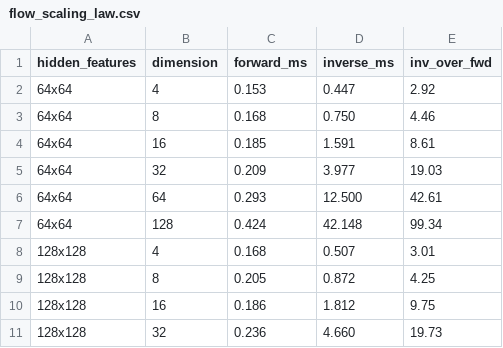
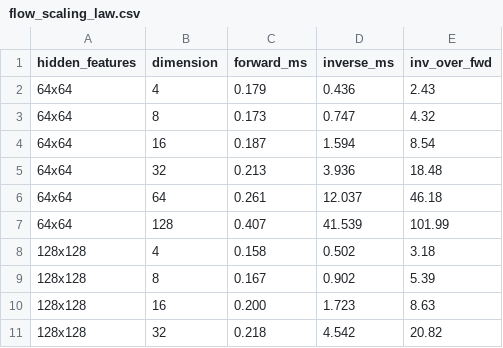
Before and after one commit to xuda-ye-math/jflows, a CSV file: example/flow_scaling_law.csv, drawn as a sheet; only a part is shown; the diff covers the shown part only.

```diff
--- a/example/flow_scaling_law.csv
+++ b/example/flow_scaling_law.csv
@@ -1,11 +1,11 @@
 hidden_features,dimension,forward_ms,inverse_ms,inv_over_fwd
-64x64,4,0.153,0.447,2.92
-64x64,8,0.168,0.750,4.46
-64x64,16,0.185,1.591,8.61
-64x64,32,0.209,3.977,19.03
-64x64,64,0.293,12.500,42.61
-64x64,128,0.424,42.148,99.34
-128x128,4,0.168,0.507,3.01
-128x128,8,0.205,0.872,4.25
-128x128,16,0.186,1.812,9.75
-128x128,32,0.236,4.660,19.73
+64x64,4,0.179,0.436,2.43
+64x64,8,0.173,0.747,4.32
+64x64,16,0.187,1.594,8.54
+64x64,32,0.213,3.936,18.48
+64x64,64,0.261,12.037,46.18
+64x64,128,0.407,41.539,101.99
+128x128,4,0.158,0.502,3.18
+128x128,8,0.167,0.902,5.39
+128x128,16,0.200,1.723,8.63
+128x128,32,0.218,4.542,20.82
```
Also changed, not shown: 24 edited cells elsewhere in this file, example/CNF_vs_OTFlow.csv, 41 other files.
